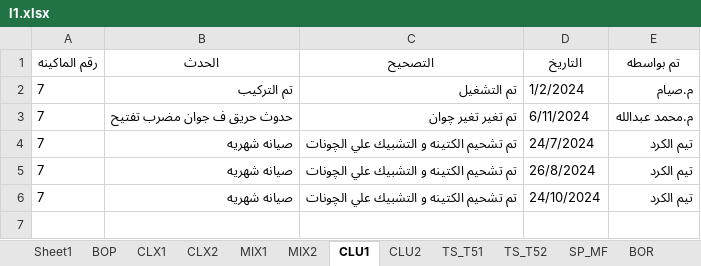
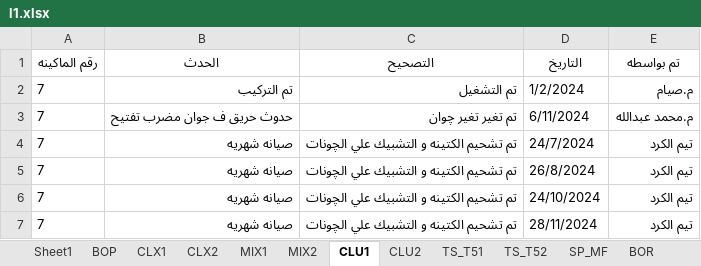
Before and after one commit to mahmedabdallh123/blow-room, an Excel workbook: l1.xlsx, sheet CLU1, drawn as a sheet; values as stored, in another font and other column widths than the file's, no borders; the diff names each change by its address in the sheet, - before the commit and + after, or states it on an @@ line.

Commit message:
إضافة حدث جديد في CLU1 by admin at 2026-03-07 12:46:51

```diff
--- a/l1.xlsx (sheet CLU1)
+++ b/l1.xlsx (sheet CLU1)
+row 7: 7 | صيانه شهريه | تم تشحيم الكتينه و التشبيك علي الچونات | 28/11/2024 | تيم الكرد
```
